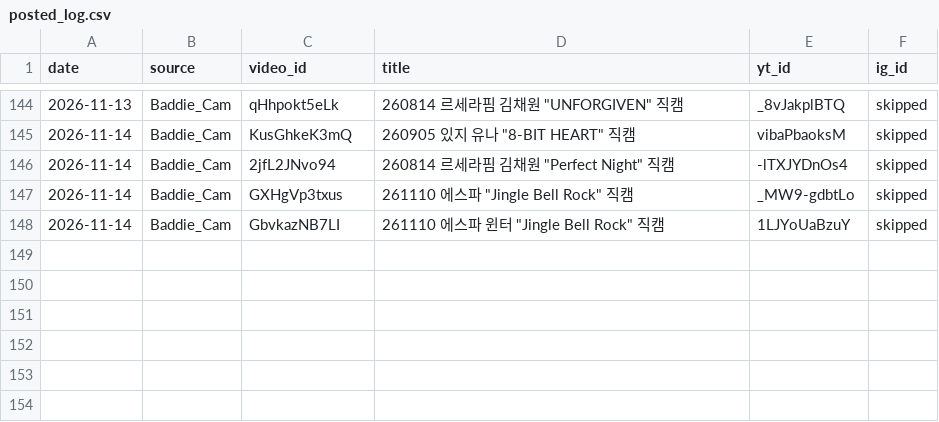
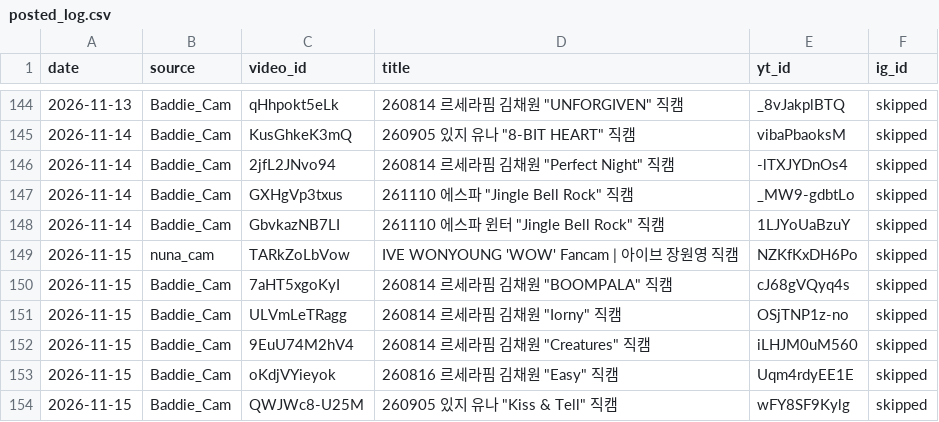
Before and after one commit to shubhamtiw17/kpop-shorts, a CSV file: posted_log.csv, drawn as a sheet; only a part is shown, gaps mark what is left out.

Commit message:
log

```diff
--- a/posted_log.csv
+++ b/posted_log.csv
@@ -148 +148,7 @@ date,source,video_id,title,yt_id,ig_id
 2026-11-14,Baddie_Cam,GbvkazNB7LI,"261110 에스파 윈터 ""Jingle Bell Rock"" 직캠",1LJYoUaBzuY,skipped
+2026-11-15,nuna_cam,TARkZoLbVow,IVE WONYOUNG 'WOW' Fancam | 아이브 장원영 직캠,NZKfKxDH6Po,skipped
+2026-11-15,Baddie_Cam,7aHT5xgoKyI,"260814 르세라핌 김채원 ""BOOMPALA"" 직캠",cJ68gVQyq4s,skipped
+2026-11-15,Baddie_Cam,ULVmLeTRagg,"260814 르세라핌 김채원 ""Iorny"" 직캠",OSjTNP1z-no,skipped
+2026-11-15,Baddie_Cam,9EuU74M2hV4,"260814 르세라핌 김채원 ""Creatures"" 직캠",iLHJM0uM560,skipped
+2026-11-15,Baddie_Cam,oKdjVYieyok,"260816 르세라핌 김채원 ""Easy"" 직캠",Uqm4rdyEE1E,skipped
+2026-11-15,Baddie_Cam,QWJWc8-U25M,"260905 있지 유나 ""Kiss & Tell"" 직캠",wFY8SF9Kylg,skipped
```
